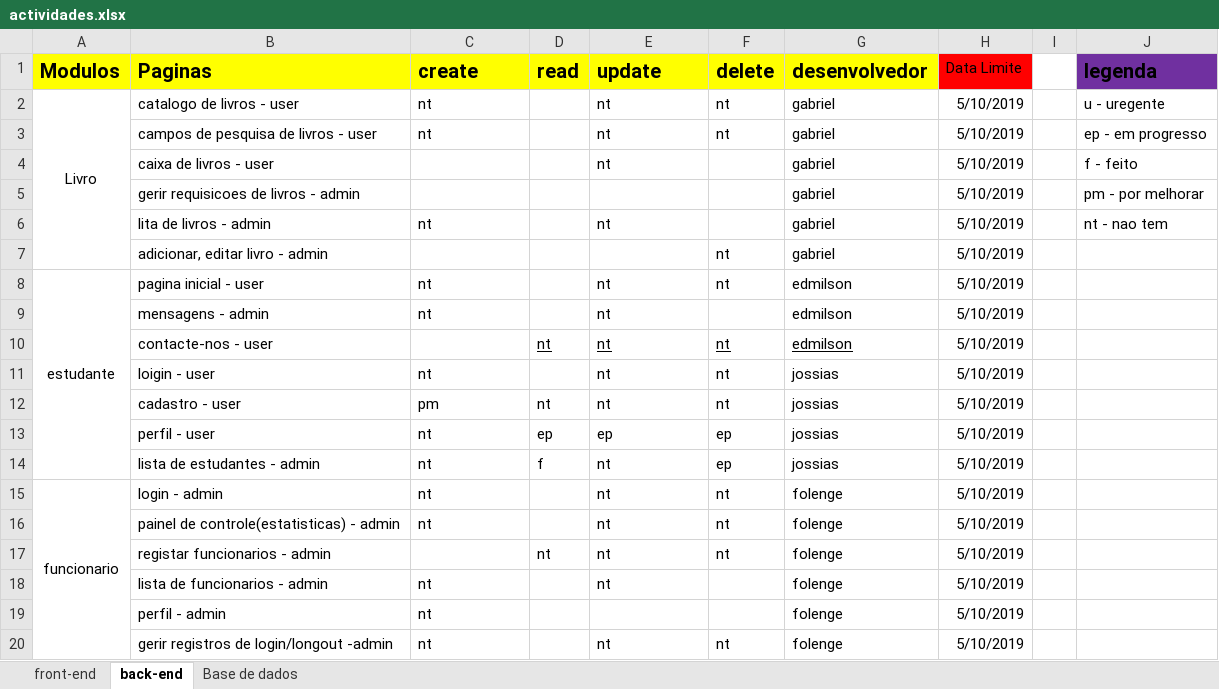
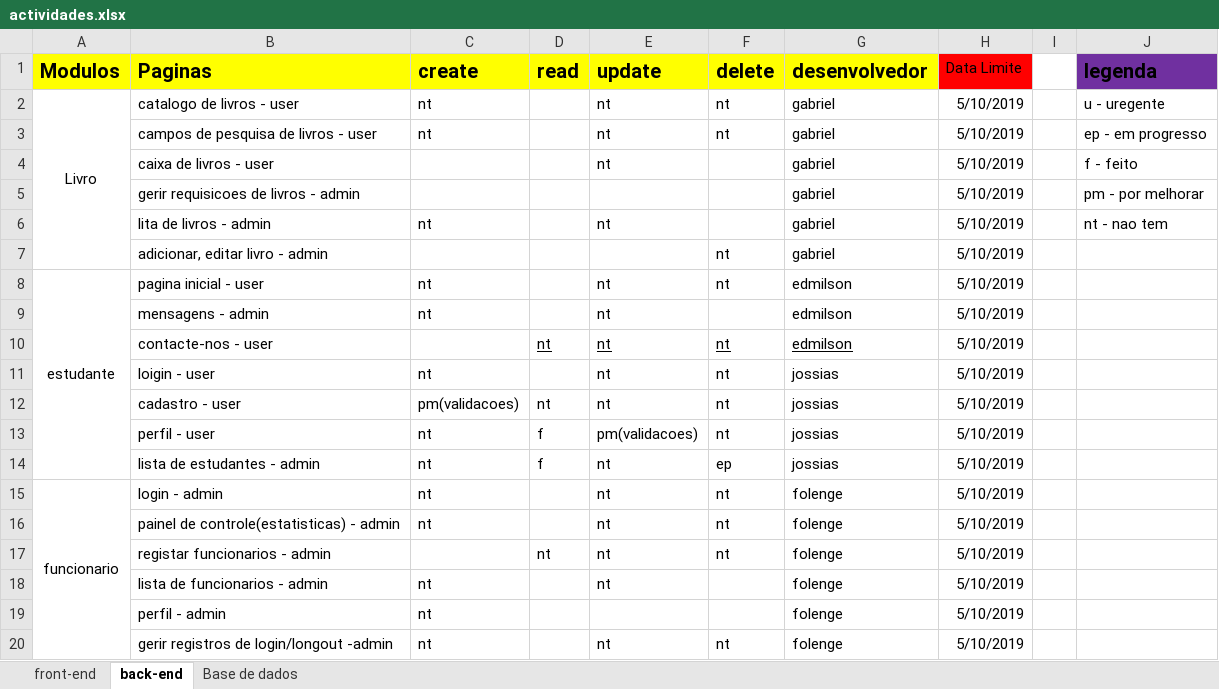
Before and after one commit to yulaGuivala/Gestao-de-Biblioteca, an Excel workbook: Documentacao/actividades.xlsx, sheet back-end, drawn as a sheet; values as stored, in another font and other column widths than the file's, no borders; conditional formats not drawn; the diff names each change by its address in the sheet, - before the commit and + after, or states it on an @@ line.

Commit message:
actividades actualiizado

```diff
--- a/Documentacao/actividades.xlsx (sheet back-end)
+++ b/Documentacao/actividades.xlsx (sheet back-end)
-C12 (create): pm
+C12 (create): pm(validacoes)
-D13 (read): ep
+D13 (read): f
-E13 (update): ep
+E13 (update): pm(validacoes)
-F13 (delete): ep
+F13 (delete): nt
```
